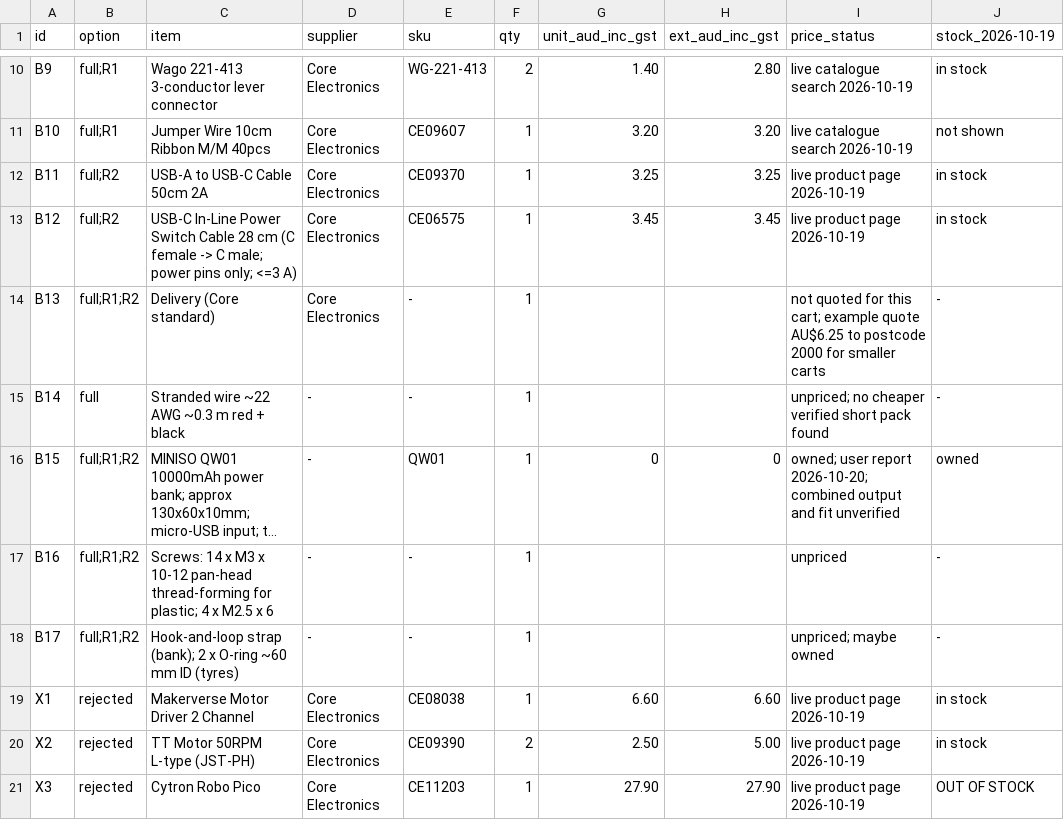
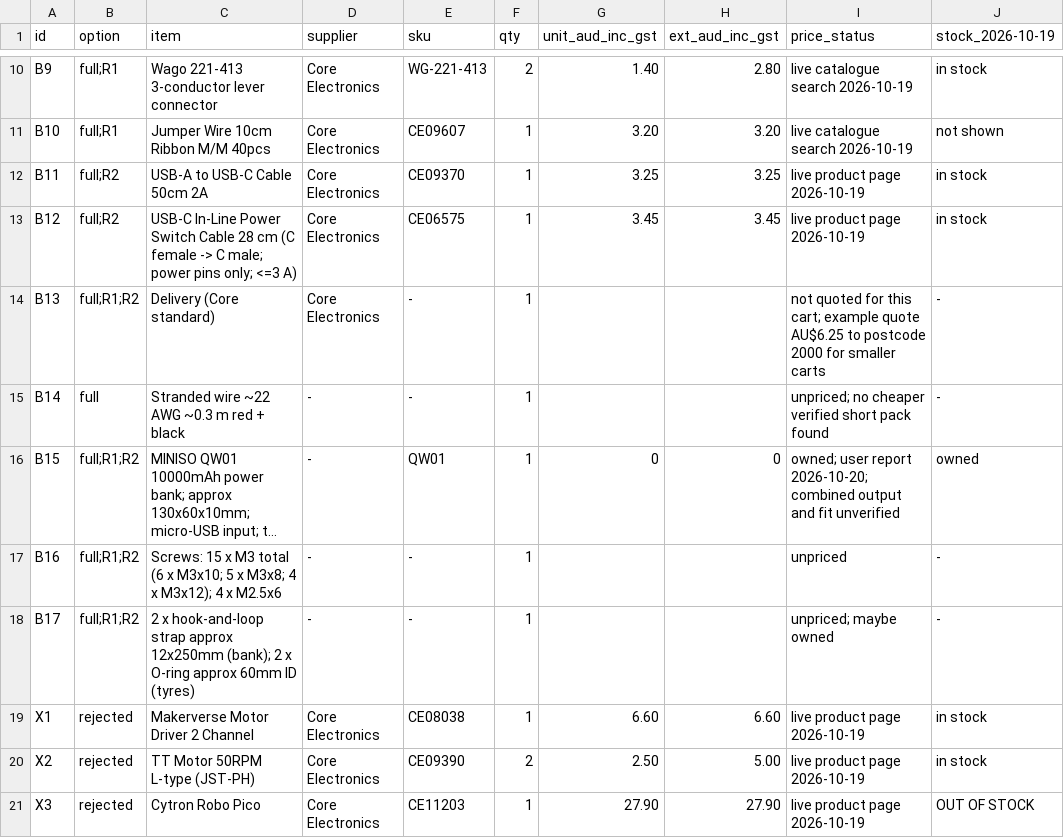
Before and after one commit to etphli/ist-pico-project, a CSV file: docs/bom.csv, drawn as a sheet; only a part is shown, gaps mark what is left out; long unchanged cells end in …; the diff names each change by its address in the sheet, - before the commit and + after, or states it on an @@ line.

Commit message:
Adapt Pip v0.3 to the owned MINISO QW01 power bank

```diff
--- a/docs/bom.csv
+++ b/docs/bom.csv
-C17 (item): Screws: 14 x M3 x 10-12 pan-head thread-forming for plastic; 4 x M2.5 x 6
+C17 (item): Screws: 15 x M3 total (6 x M3x10; 5 x M3x8; 4 x M3x12); 4 x M2.5x6
-C18 (item): Hook-and-loop strap (bank); 2 x O-ring ~60 mm ID (tyres)
+C18 (item): 2 x hook-and-loop strap approx 12x250mm (bank); 2 x O-ring approx 60mm ID (tyres)
```
Also changed, not shown: 40 other files.
